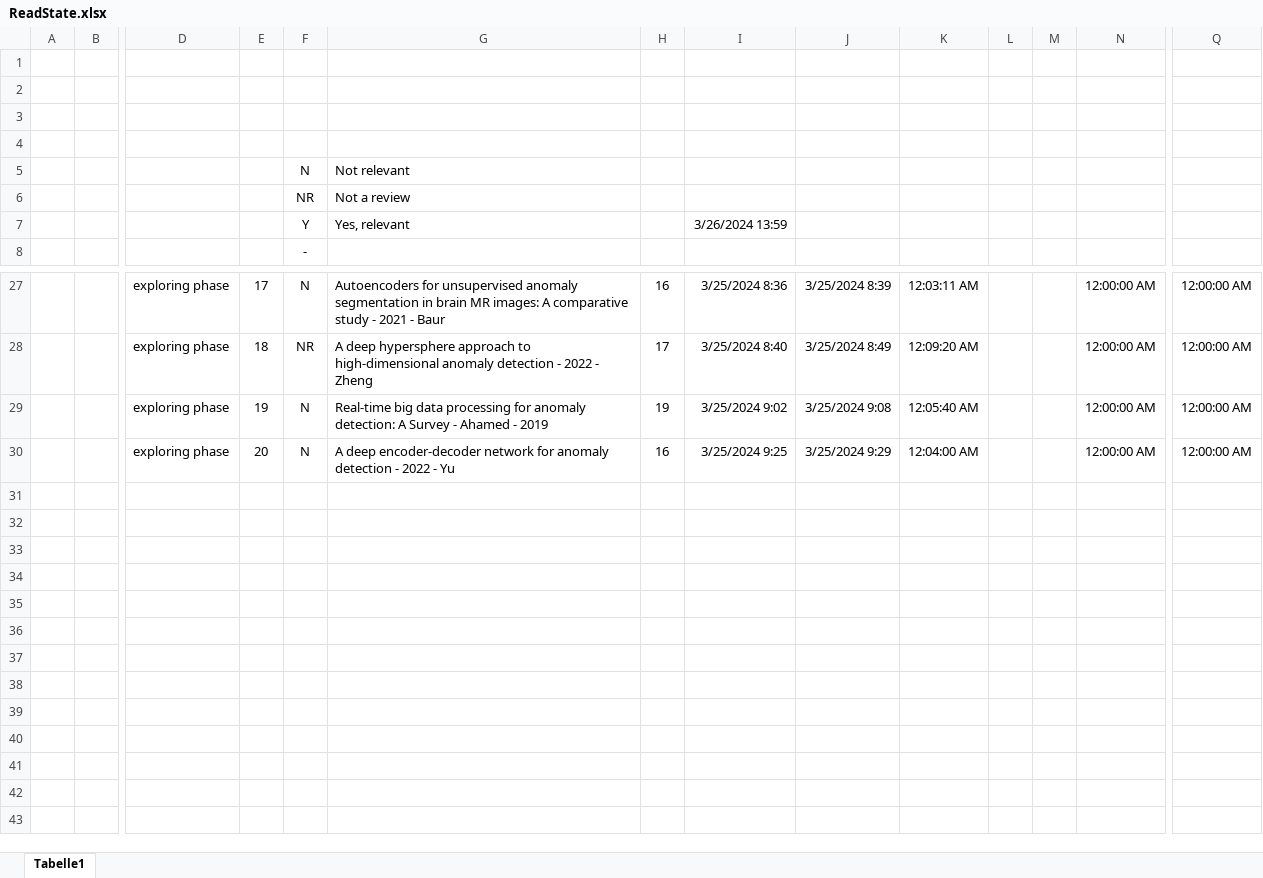
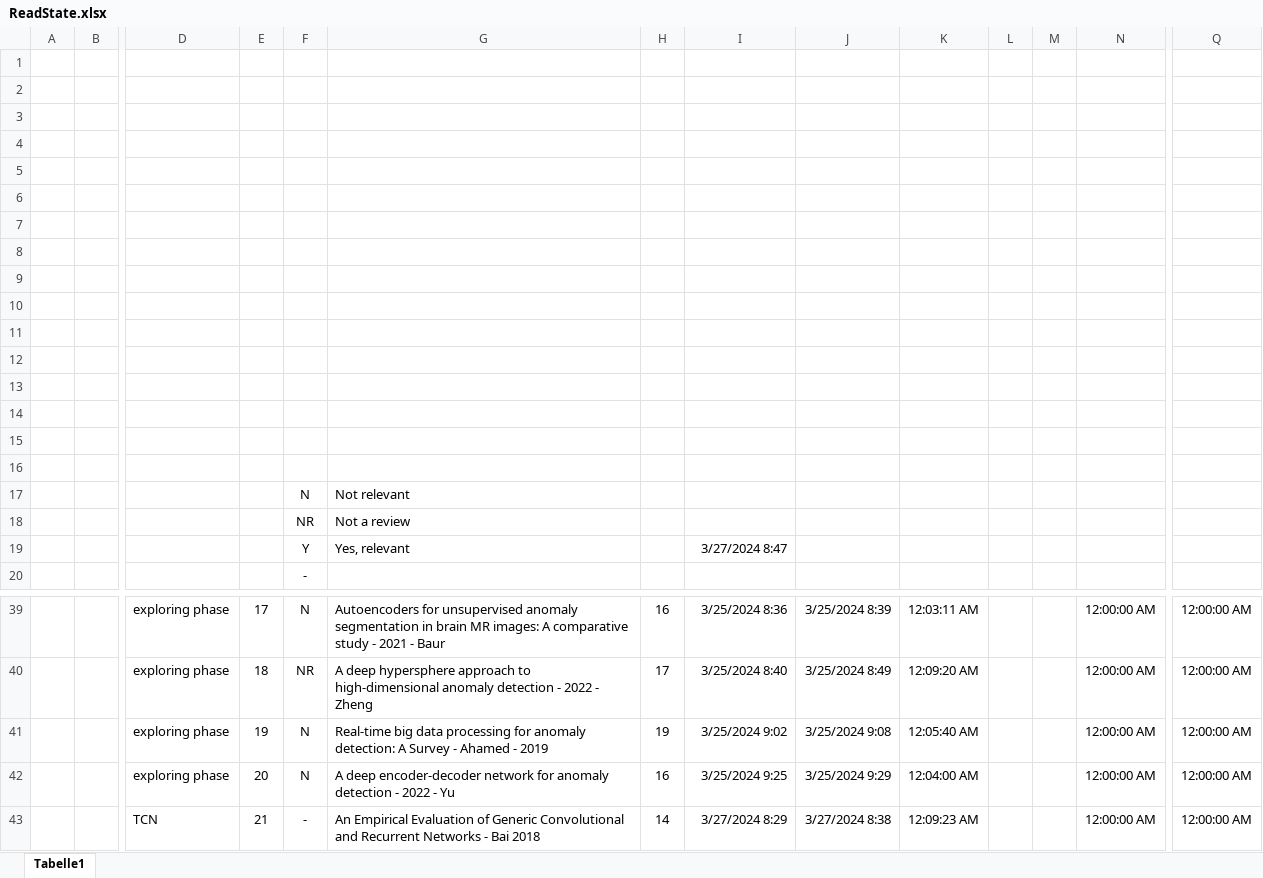
Before and after one commit to Mathieu-Giamberini/Anomalies_detection-literature_review, an Excel workbook: ReadState.xlsx, sheet Tabelle1, drawn as a sheet; only a part is shown, gaps mark what is left out; values as stored, in another font and other column widths than the file's, no borders; charts and pictures not drawn; addresses are those after the commit; rows hold the shown columns only; the diff names each change by its address in the sheet, - before the commit and + after, or states it on an @@ line.

```diff
--- a/ReadState.xlsx (sheet Tabelle1)
+++ b/ReadState.xlsx (sheet Tabelle1)
+row 5: (empty)
+row 6: (empty)
+row 7: (empty)
+row 8: (empty)
+row 9: (empty)
+row 10: (empty)
+row 11: (empty)
+row 12: (empty)
+row 13: (empty)
+row 14: (empty)
+row 15: (empty)
+row 16: (empty)
-I19: 3/26/2024 13:59
+I19: 3/27/2024 8:47
+row 43:  |  | TCN | 21 | - | An Empirical Evaluation of Generic Convolutional and Recurrent Networks - Bai 2018 | 14 | 3/27/2024 8:29 | 3/27/2024 8:38 | 12:09:23 AM |  |  | 12:00:00 AM | 12:00:00 AM
```
Also changed, not shown: formulas that keep their value, charts or pictures, 1 other file.
